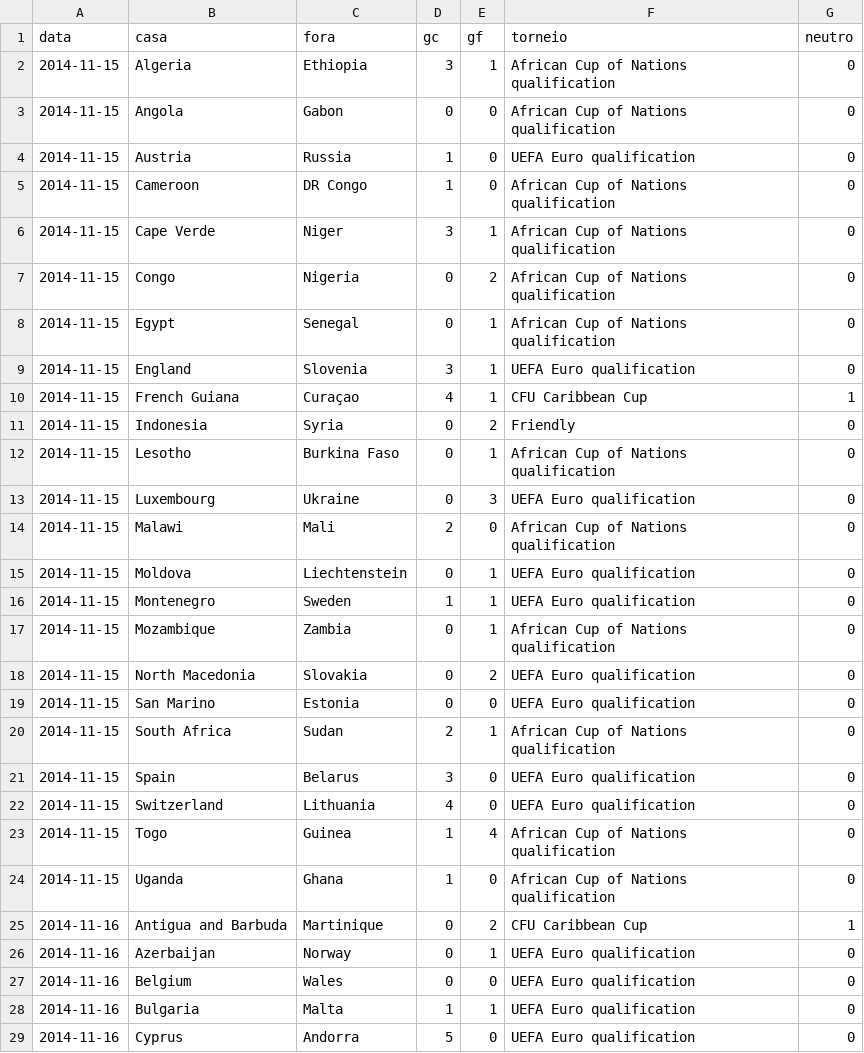
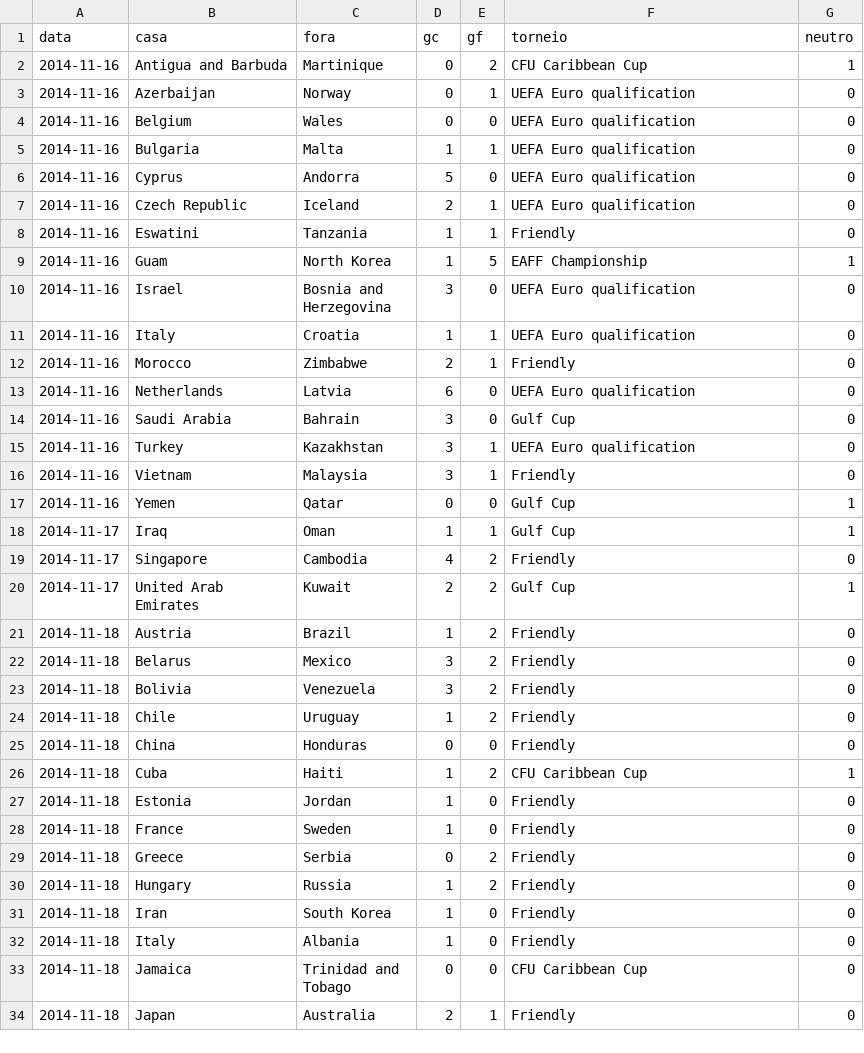
Before and after one commit to campinhos91/apostas, a CSV file: apostas-template/epocas/selecoes.csv, drawn as a sheet; only a part is shown; the shorter side is filled out with more unchanged rows.

```diff
--- a/apostas-template/epocas/selecoes.csv
+++ b/apostas-template/epocas/selecoes.csv
@@ -1,25 +1,2 @@
 data,casa,fora,gc,gf,torneio,neutro
-2014-11-15,Algeria,Ethiopia,3,1,African Cup of Nations qualification,0
-2014-11-15,Angola,Gabon,0,0,African Cup of Nations qualification,0
-2014-11-15,Austria,Russia,1,0,UEFA Euro qualification,0
-2014-11-15,Cameroon,DR Congo,1,0,African Cup of Nations qualification,0
-2014-11-15,Cape Verde,Niger,3,1,African Cup of Nations qualification,0
-2014-11-15,Congo,Nigeria,0,2,African Cup of Nations qualification,0
-2014-11-15,Egypt,Senegal,0,1,African Cup of Nations qualification,0
-2014-11-15,England,Slovenia,3,1,UEFA Euro qualification,0
-2014-11-15,French Guiana,Curaçao,4,1,CFU Caribbean Cup,1
-2014-11-15,Indonesia,Syria,0,2,Friendly,0
-2014-11-15,Lesotho,Burkina Faso,0,1,African Cup of Nations qualification,0
-2014-11-15,Luxembourg,Ukraine,0,3,UEFA Euro qualification,0
-2014-11-15,Malawi,Mali,2,0,African Cup of Nations qualification,0
-2014-11-15,Moldova,Liechtenstein,0,1,UEFA Euro qualification,0
-2014-11-15,Montenegro,Sweden,1,1,UEFA Euro qualification,0
-2014-11-15,Mozambique,Zambia,0,1,African Cup of Nations qualification,0
-2014-11-15,North Macedonia,Slovakia,0,2,UEFA Euro qualification,0
-2014-11-15,San Marino,Estonia,0,0,UEFA Euro qualification,0
-2014-11-15,South Africa,Sudan,2,1,African Cup of Nations qualification,0
-2014-11-15,Spain,Belarus,3,0,UEFA Euro qualification,0
-2014-11-15,Switzerland,Lithuania,4,0,UEFA Euro qualification,0
-2014-11-15,Togo,Guinea,1,4,African Cup of Nations qualification,0
-2014-11-15,Uganda,Ghana,1,0,African Cup of Nations qualification,0
 2014-11-16,Antigua and Barbuda,Martinique,0,2,CFU Caribbean Cup,1
```
Also changed, not shown: apostas-template/epocas/europa.csv, 5 other files.
